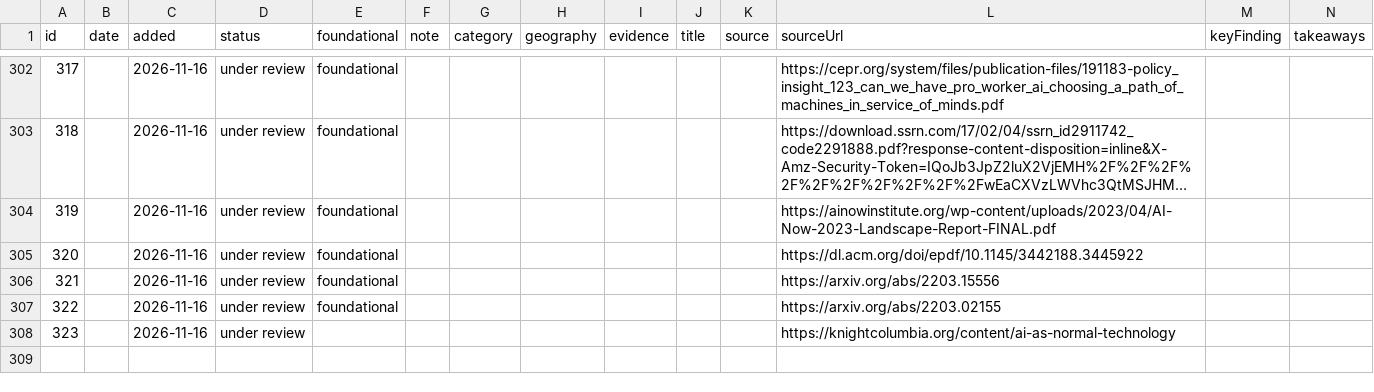
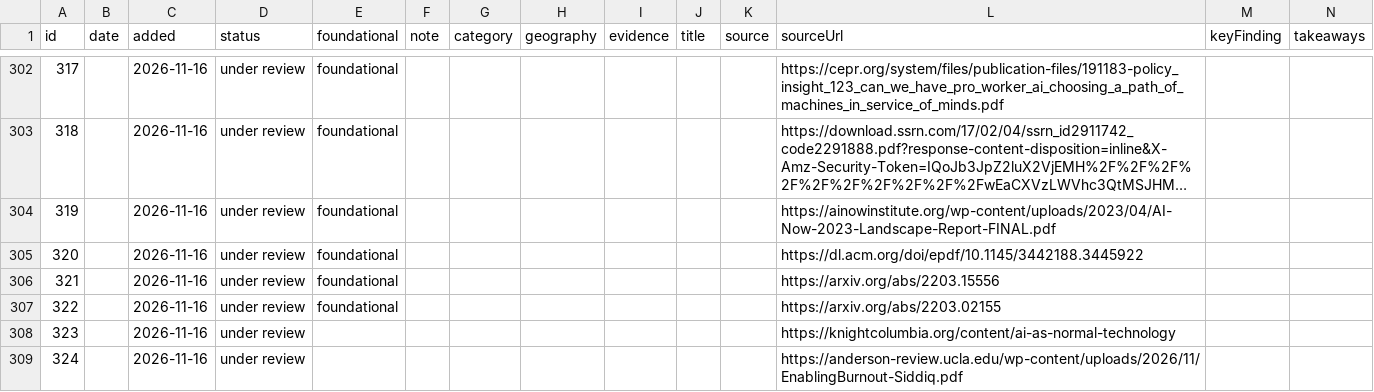
Before and after one commit to cmprophete/ai-tech-markets-research, a CSV file: content/research.csv, drawn as a sheet; only a part is shown, gaps mark what is left out; long unchanged cells end in …; rows hold the shown columns only; the diff names each change by its address in the sheet, - before the commit and + after, or states it on an @@ line.

```diff
--- a/content/research.csv
+++ b/content/research.csv
+row 309: 324 |  | 2026-11-16 | under review |  |  |  |  |  |  |  | https://anderson-review.ucla.edu/wp-content/uploads/2026/11/EnablingBurnout-Siddiq.pdf
```
